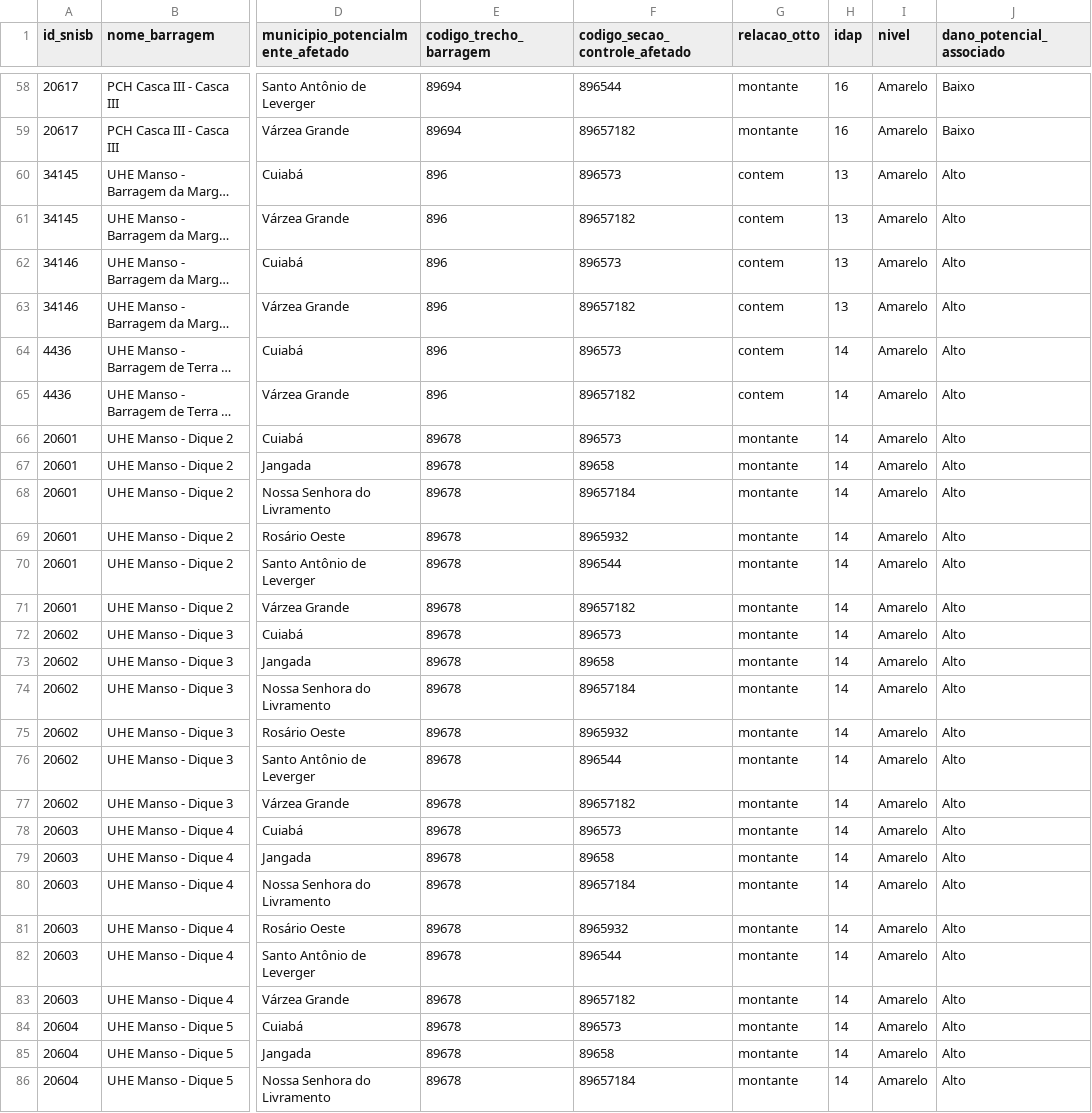
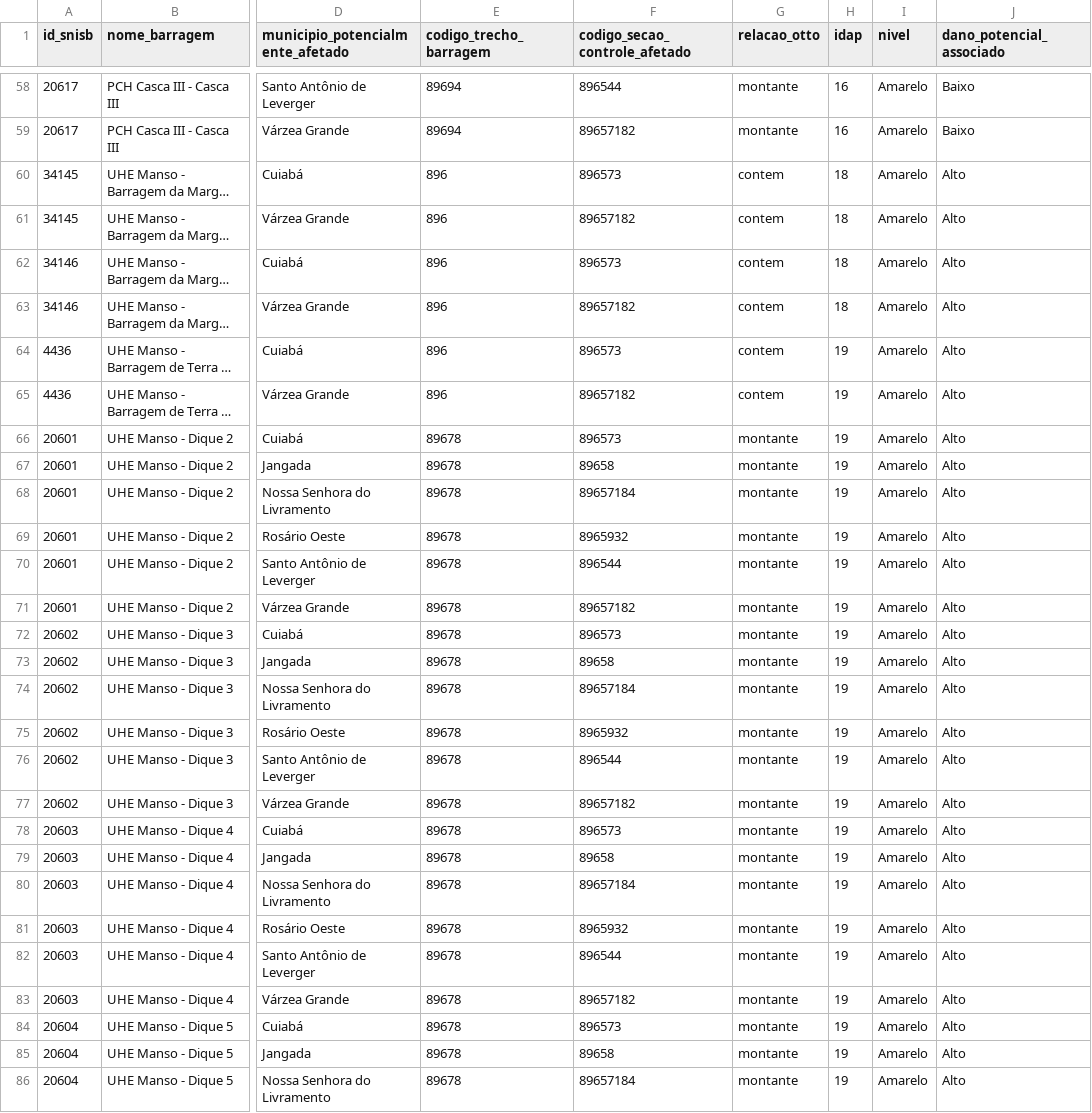
Before and after one commit to menandesneto51/barragens-mt, a CSV file: barragens-mt/dados/tratados/impacto_extraterritorial_mt.csv, drawn as a sheet; only a part is shown, gaps mark what is left out; long unchanged cells end in …; the diff covers the shown part only; the diff names each change by its address in the sheet, - before the commit and + after, or states it on an @@ line.

```diff
--- a/barragens-mt/dados/tratados/impacto_extraterritorial_mt.csv
+++ b/barragens-mt/dados/tratados/impacto_extraterritorial_mt.csv
-H60:H63 (idap): 13
+H60:H63 (idap): 18
-H64:H86 (idap): 14
+H64:H86 (idap): 19
```
Also changed, not shown: 166 edited cells elsewhere in this file, barragens-mt/dados/tratados/historico_idap/indice.csv, 8 other files.
